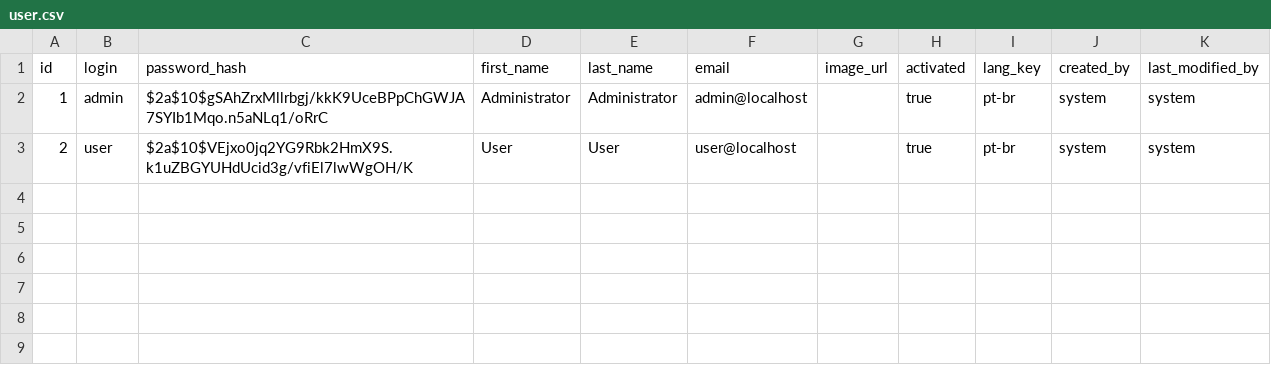
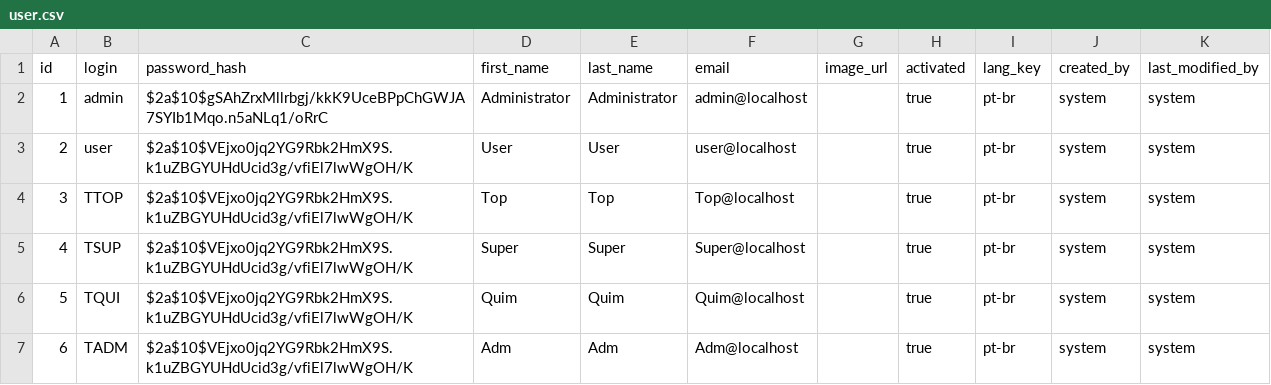
Before and after one commit to Dicommunitas/appJhipster, a CSV file: teste/src/main/resources/config/liquibase/data/user.csv, drawn as a sheet.

Commit message:
Atualizado liquibase

```diff
--- a/teste/src/main/resources/config/liquibase/data/user.csv
+++ b/teste/src/main/resources/config/liquibase/data/user.csv
@@ -3 +3,5 @@ id;login;password_hash;first_name;last_name;email;image_url;activated;lang_key;c
 2;user;$2a$10$VEjxo0jq2YG9Rbk2HmX9S.k1uZBGYUHdUcid3g/vfiEl7lwWgOH/K;User;User;user@localhost;;true;pt-br;system;system
+3;TTOP;$2a$10$VEjxo0jq2YG9Rbk2HmX9S.k1uZBGYUHdUcid3g/vfiEl7lwWgOH/K;Top;Top;Top@localhost;;true;pt-br;system;system
+4;TSUP;$2a$10$VEjxo0jq2YG9Rbk2HmX9S.k1uZBGYUHdUcid3g/vfiEl7lwWgOH/K;Super;Super;Super@localhost;;true;pt-br;system;system
+5;TQUI;$2a$10$VEjxo0jq2YG9Rbk2HmX9S.k1uZBGYUHdUcid3g/vfiEl7lwWgOH/K;Quim;Quim;Quim@localhost;;true;pt-br;system;system
+6;TADM;$2a$10$VEjxo0jq2YG9Rbk2HmX9S.k1uZBGYUHdUcid3g/vfiEl7lwWgOH/K;Adm;Adm;Adm@localhost;;true;pt-br;system;system
```
Also changed, not shown: 2 other files.
